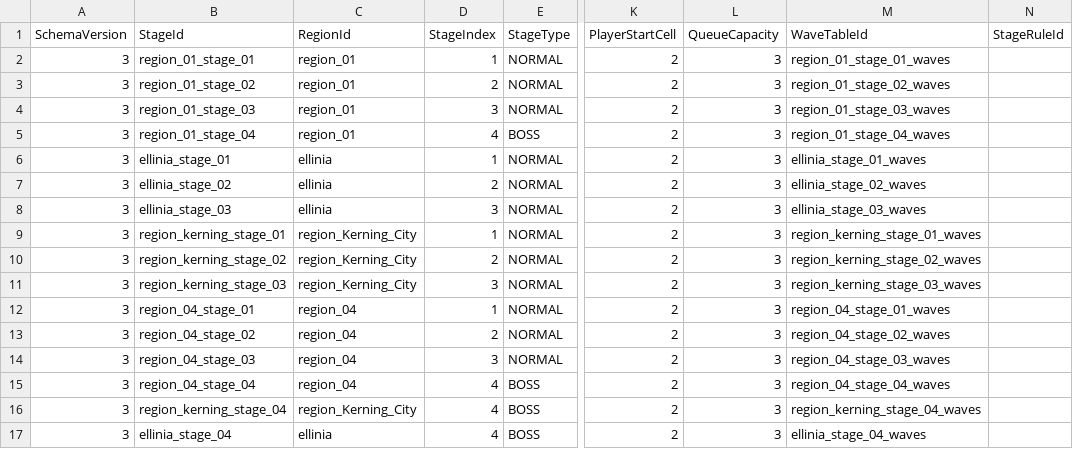
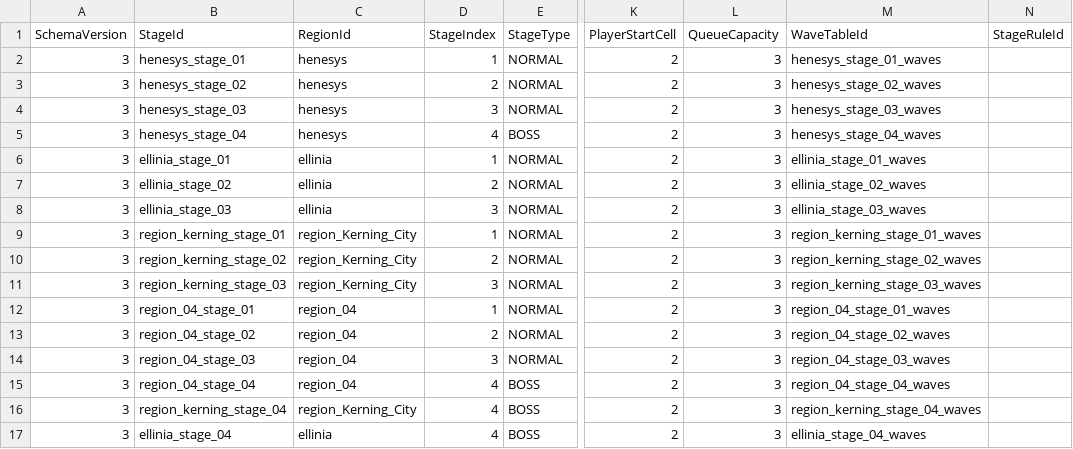
Before and after one commit to MagunMadown/MapleTactics, a CSV file: RootDesk/MyDesk/03_Data/StageDefinitions.csv, drawn as a sheet; only a part is shown, gaps mark what is left out; the diff names each change by its address in the sheet, - before the commit and + after, or states it on an @@ line.

```diff
--- a/RootDesk/MyDesk/03_Data/StageDefinitions.csv
+++ b/RootDesk/MyDesk/03_Data/StageDefinitions.csv
-B2 (StageId): region_01_stage_01
+B2 (StageId): henesys_stage_01
-C2:C5 (RegionId): region_01
+C2:C5 (RegionId): henesys
-M2 (WaveTableId): region_01_stage_01_waves
+M2 (WaveTableId): henesys_stage_01_waves
-B3 (StageId): region_01_stage_02
+B3 (StageId): henesys_stage_02
-M3 (WaveTableId): region_01_stage_02_waves
+M3 (WaveTableId): henesys_stage_02_waves
-B4 (StageId): region_01_stage_03
+B4 (StageId): henesys_stage_03
-M4 (WaveTableId): region_01_stage_03_waves
+M4 (WaveTableId): henesys_stage_03_waves
-B5 (StageId): region_01_stage_04
+B5 (StageId): henesys_stage_04
-M5 (WaveTableId): region_01_stage_04_waves
+M5 (WaveTableId): henesys_stage_04_waves
```
Also changed, not shown: RootDesk/MyDesk/03_Data/NodeDefinitions.csv, RootDesk/MyDesk/03_Data/StageEnemyWaves.csv, 16 other files.
